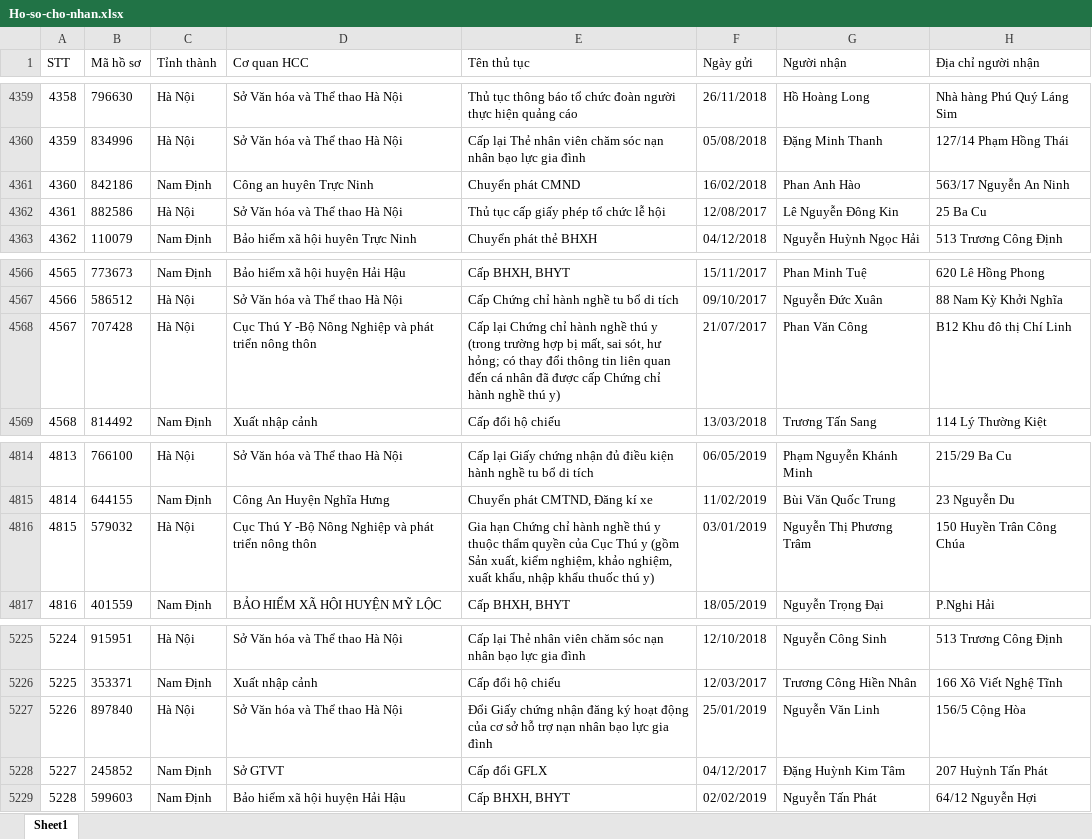
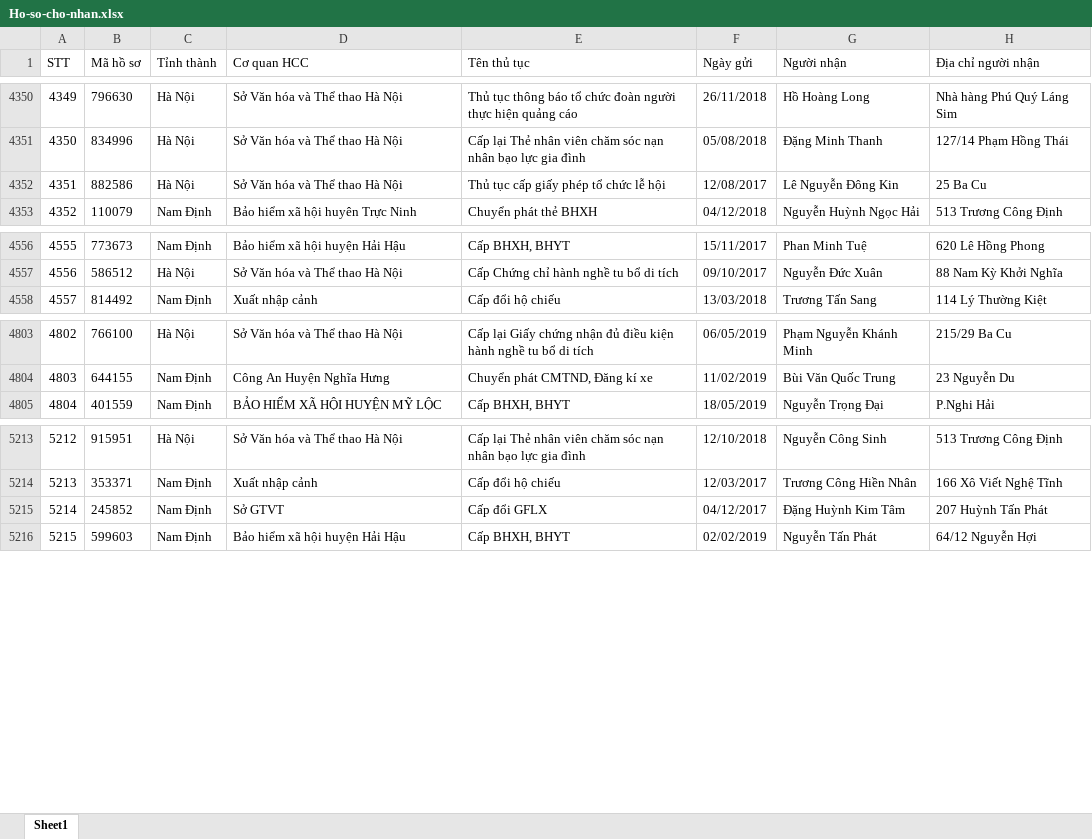
Before and after one commit to gallegi/capstone_web_platform, an Excel workbook: vnpost_ocr_system/Excel/Download/Ho-so-cho-nhan.xlsx, sheet Sheet1, drawn as a sheet; only a part is shown, gaps mark what is left out; values as stored, in another font and other column widths than the file's, no borders; removed rows and columns are numbered as before the commit, all else as after; the diff covers the shown part only; the diff names each change by its address in the sheet, - before the commit and + after, or states it on an @@ line.

```diff
--- a/vnpost_ocr_system/Excel/Download/Ho-so-cho-nhan.xlsx (sheet Sheet1)
+++ b/vnpost_ocr_system/Excel/Download/Ho-so-cho-nhan.xlsx (sheet Sheet1)
@@ column A (STT) renumbered from row 1061 down @@
-row 4361: 4360 | 842186 | Nam Định | Công an huyên Trực Ninh | Chuyển phát CMND | 16/02/2018 | Phan Anh Hào | 563/17 Nguyễn An Ninh
-row 4568: 4567 | 707428 | Hà Nội | Cục Thú Y -Bộ Nông Nghiệp và phát triển nông thôn | Cấp lại Chứng chỉ hành nghề thú y (trong trường hợp bị mất, sai sót, hư hỏng; có thay đổi thông tin liên quan đến cá nhân đã được cấp Chứng chỉ hành nghề thú y) | 21/07/2017 | Phan Văn Công | B12 Khu đô thị Chí Linh
-row 4816: 4815 | 579032 | Hà Nội | Cục Thú Y -Bộ Nông Nghiệp và phát triển nông thôn | Gia hạn Chứng chỉ hành nghề thú y thuộc thẩm quyền của Cục Thú y (gồm Sản xuất, kiểm nghiệm, khảo nghiệm, xuất khẩu, nhập khẩu thuốc thú y) | 03/01/2019 | Nguyễn Thị Phương Trâm | 150 Huyền Trân Công Chúa
-row 5227: 5226 | 897840 | Hà Nội | Sở Văn hóa và Thể thao Hà Nội | Đổi Giấy chứng nhận đăng ký hoạt động của cơ sở hỗ trợ nạn nhân bạo lực gia đình | 25/01/2019 | Nguyễn Văn Linh | 156/5 Cộng Hòa
```
Also changed, not shown: 1 added row and 10 removed rows elsewhere in this sheet, 30 other files.
